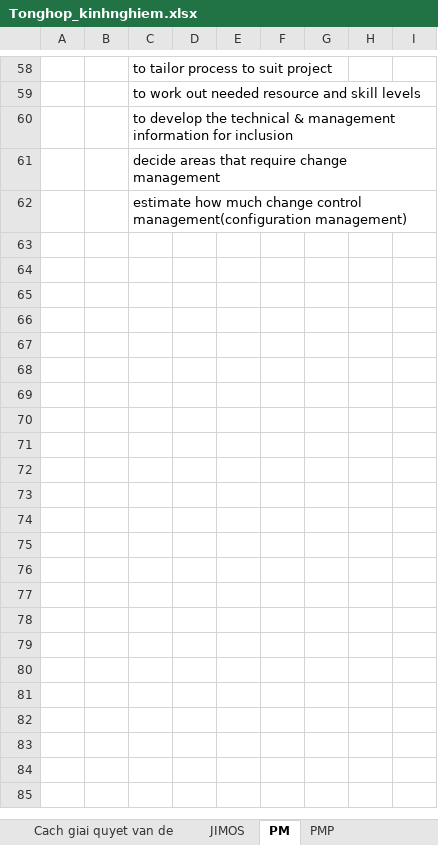
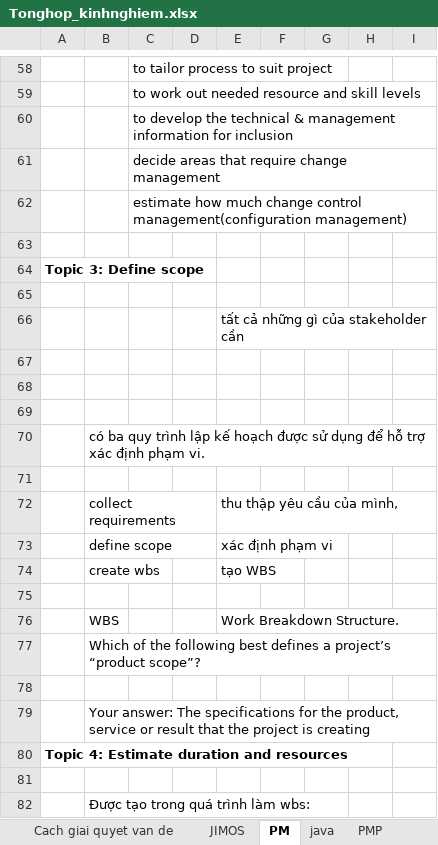
Before and after one commit to trunglv2010/EBill, an Excel workbook: 10_Management/100_Schedule/Tonghop_kinhnghiem.xlsx, sheet PM, drawn as a sheet; only a part is shown, gaps mark what is left out; values as stored, in another font and other column widths than the file's, no borders; the diff covers the shown part only; the diff names each change by its address in the sheet, - before the commit and + after, or states it on an @@ line.

Commit message:
Check

```diff
--- a/10_Management/100_Schedule/Tonghop_kinhnghiem.xlsx (sheet PM)
+++ b/10_Management/100_Schedule/Tonghop_kinhnghiem.xlsx (sheet PM)
+sheet tab: java
+row 63: (empty)
+row 64: Topic 3: Define scope
+row 65: (empty)
+row 66:  |  |  |  | tất cả những gì của stakeholder cần
+row 67: (empty)
+row 68: (empty)
+row 69: (empty)
+row 70:  | có ba quy trình lập kế hoạch được sử dụng để hỗ trợ xác định phạm vi.
+row 71: (empty)
+row 72:  | collect requirements |  |  | thu thập yêu cầu của mình,
+row 73:  | define scope |  |  | xác định phạm vi
+row 74:  | create wbs |  |  | tạo WBS
+row 75: (empty)
+row 76:  | WBS |  |  | Work Breakdown Structure.
+row 77:  | Which of the following best defines a project’s “product scope”?
+row 78: (empty)
+row 79:  | Your answer: The specifications for the product, service or result that the project is creating
+row 80: Topic 4: Estimate duration and resources
+row 81: (empty)
+row 82:  | Được tạo trong quá trình làm wbs:
```
Also changed, not shown: 21 added rows elsewhere in this sheet, sheet PMP.
